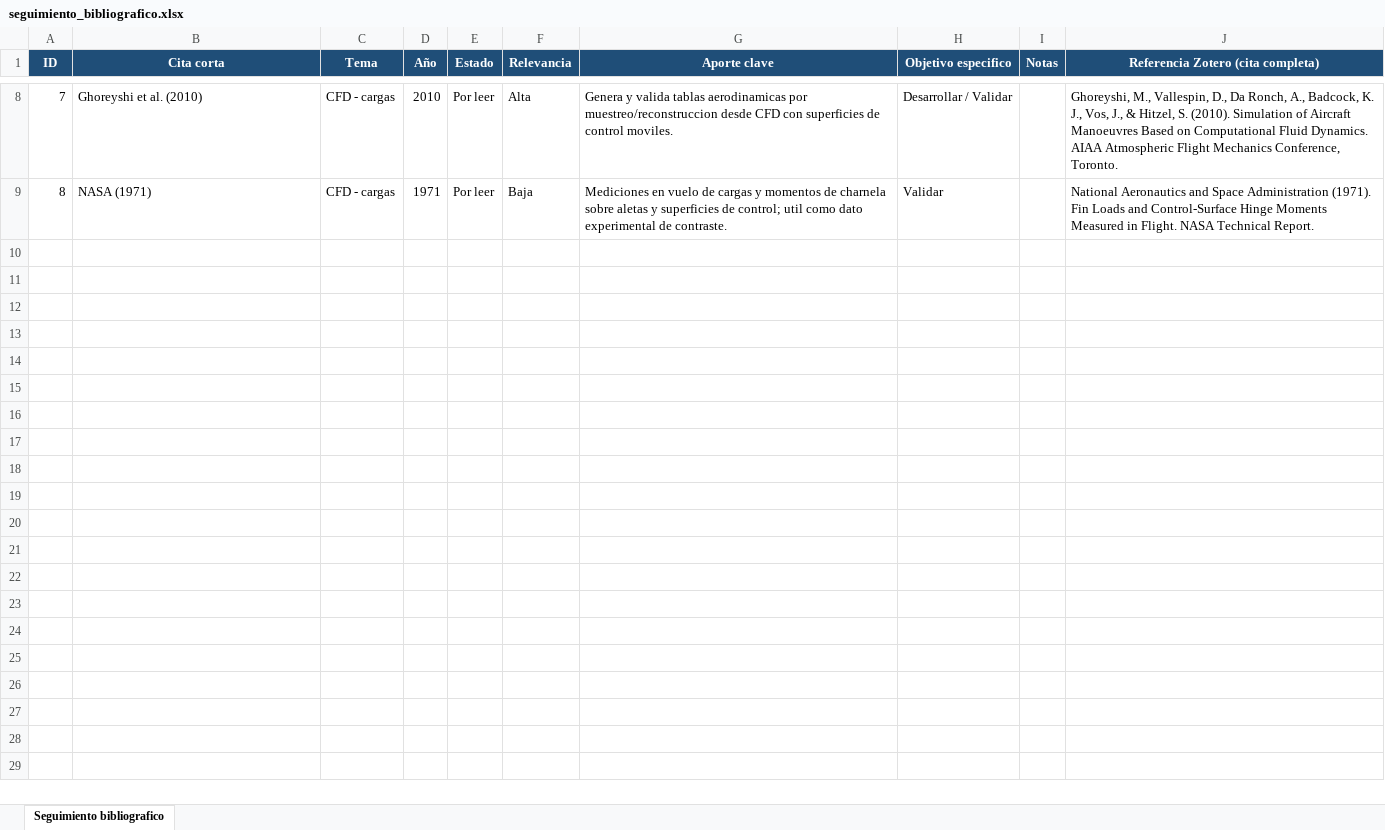
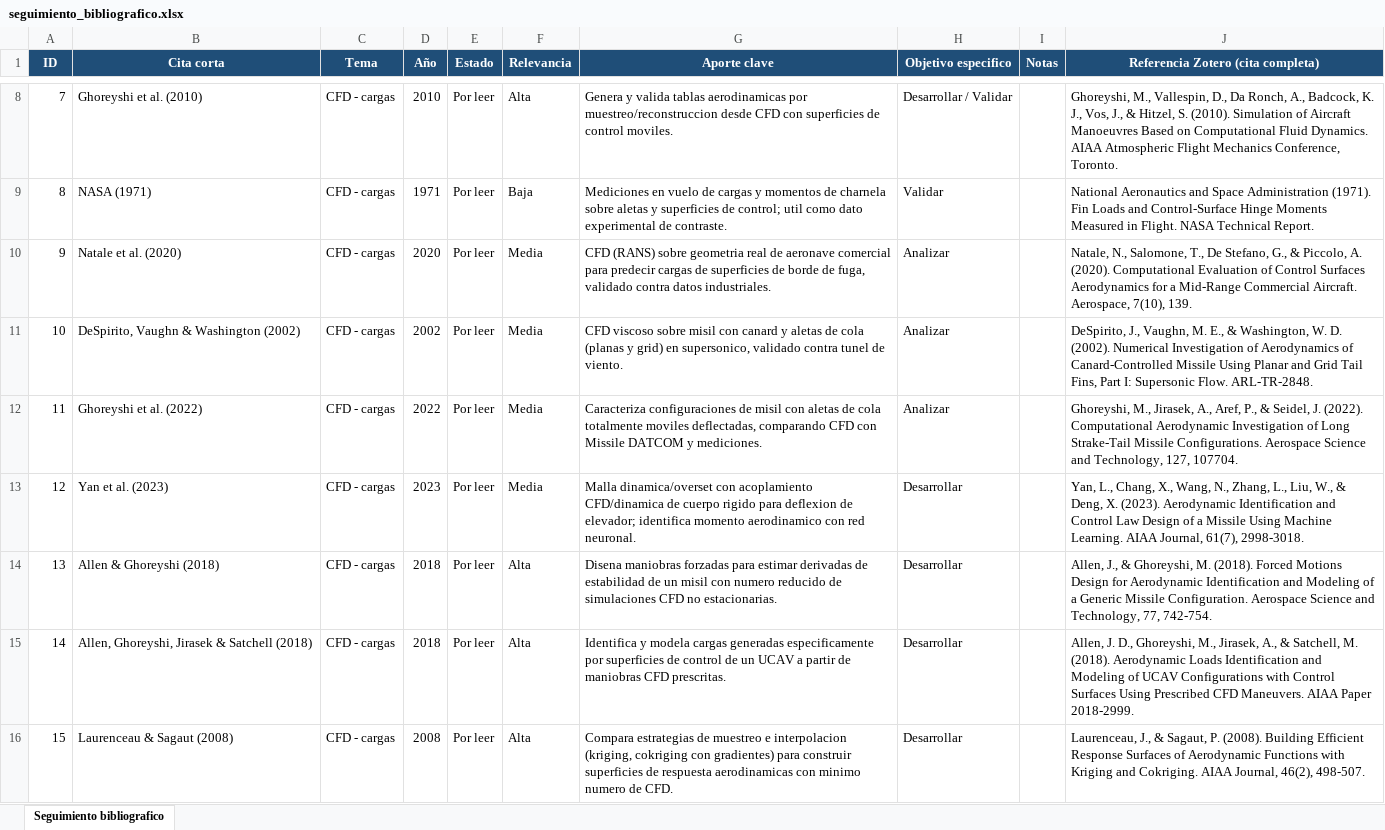
Before and after one commit to Pepe7150/Memoria, an Excel workbook: 02_Literatura/seguimiento_bibliografico.xlsx, sheet Seguimiento bibliografico, drawn as a sheet; only a part is shown, gaps mark what is left out; values as stored, in another font and other column widths than the file's, no borders; the diff names each change by its address in the sheet, - before the commit and + after, or states it on an @@ line.

Commit message:
se agregaron 7 fuentes bibliográficas al seguimiento bibliográfico.

```diff
--- a/02_Literatura/seguimiento_bibliografico.xlsx (sheet Seguimiento bibliografico)
+++ b/02_Literatura/seguimiento_bibliografico.xlsx (sheet Seguimiento bibliografico)
+row 10: 9 | Natale et al. (2020) | CFD - cargas | 2020 | Por leer | Media | CFD (RANS) sobre geometria real de aeronave comercial para predecir cargas de superficies de borde de fuga, validado contra datos industriales. | Analizar |  | Natale, N., Salomone, T., De Stefano, G., & Piccolo, A. (2020). Computational Evaluation of Control Surfaces Aerodynamics for a Mid-Range Commercial Aircraft. Aerospace, 7(10), 139.
+row 11: 10 | DeSpirito, Vaughn & Washington (2002) | CFD - cargas | 2002 | Por leer | Media | CFD viscoso sobre misil con canard y aletas de cola (planas y grid) en supersonico, validado contra tunel de viento. | Analizar |  | DeSpirito, J., Vaughn, M. E., & Washington, W. D. (2002). Numerical Investigation of Aerodynamics of Canard-Controlled Missile Using Planar and Grid Tail Fins, Part I: Supersonic Flow. ARL-TR-2848.
+row 12: 11 | Ghoreyshi et al. (2022) | CFD - cargas | 2022 | Por leer | Media | Caracteriza configuraciones de misil con aletas de cola totalmente moviles deflectadas, comparando CFD con Missile DATCOM y mediciones. | Analizar |  | Ghoreyshi, M., Jirasek, A., Aref, P., & Seidel, J. (2022). Computational Aerodynamic Investigation of Long Strake-Tail Missile Configurations. Aerospace Science and Technology, 127, 107704.
+row 13: 12 | Yan et al. (2023) | CFD - cargas | 2023 | Por leer | Media | Malla dinamica/overset con acoplamiento CFD/dinamica de cuerpo rigido para deflexion de elevador; identifica momento aerodinamico con red neuronal. | Desarrollar |  | Yan, L., Chang, X., Wang, N., Zhang, L., Liu, W., & Deng, X. (2023). Aerodynamic Identification and Control Law Design of a Missile Using Machine Learning. AIAA Journal, 61(7), 2998-3018.
+row 14: 13 | Allen & Ghoreyshi (2018) | CFD - cargas | 2018 | Por leer | Alta | Disena maniobras forzadas para estimar derivadas de estabilidad de un misil con numero reducido de simulaciones CFD no estacionarias. | Desarrollar |  | Allen, J., & Ghoreyshi, M. (2018). Forced Motions Design for Aerodynamic Identification and Modeling of a Generic Missile Configuration. Aerospace Science and Technology, 77, 742-754.
+row 15: 14 | Allen, Ghoreyshi, Jirasek & Satchell (2018) | CFD - cargas | 2018 | Por leer | Alta | Identifica y modela cargas generadas especificamente por superficies de control de un UCAV a partir de maniobras CFD prescritas. | Desarrollar |  | Allen, J. D., Ghoreyshi, M., Jirasek, A., & Satchell, M. (2018). Aerodynamic Loads Identification and Modeling of UCAV Configurations with Control Surfaces Using Prescribed CFD Maneuvers. AIAA Paper 2018-2999.
+row 16: 15 | Laurenceau & Sagaut (2008) | CFD - cargas | 2008 | Por leer | Alta | Compara estrategias de muestreo e interpolacion (kriging, cokriging con gradientes) para construir superficies de respuesta aerodinamicas con minimo numero de CFD. | Desarrollar |  | Laurenceau, J., & Sagaut, P. (2008). Building Efficient Response Surfaces of Aerodynamic Functions with Kriging and Cokriging. AIAA Journal, 46(2), 498-507.
```
